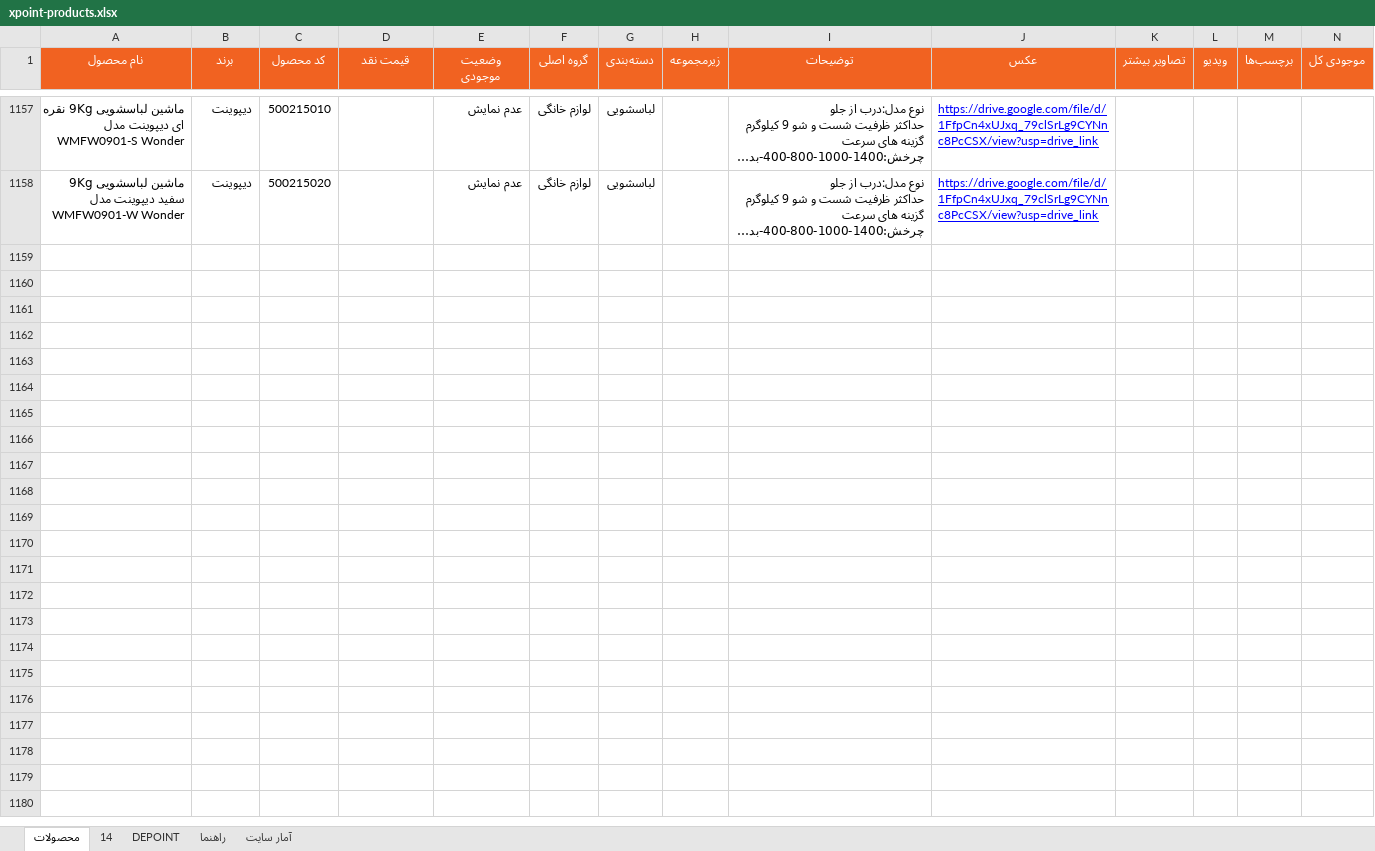
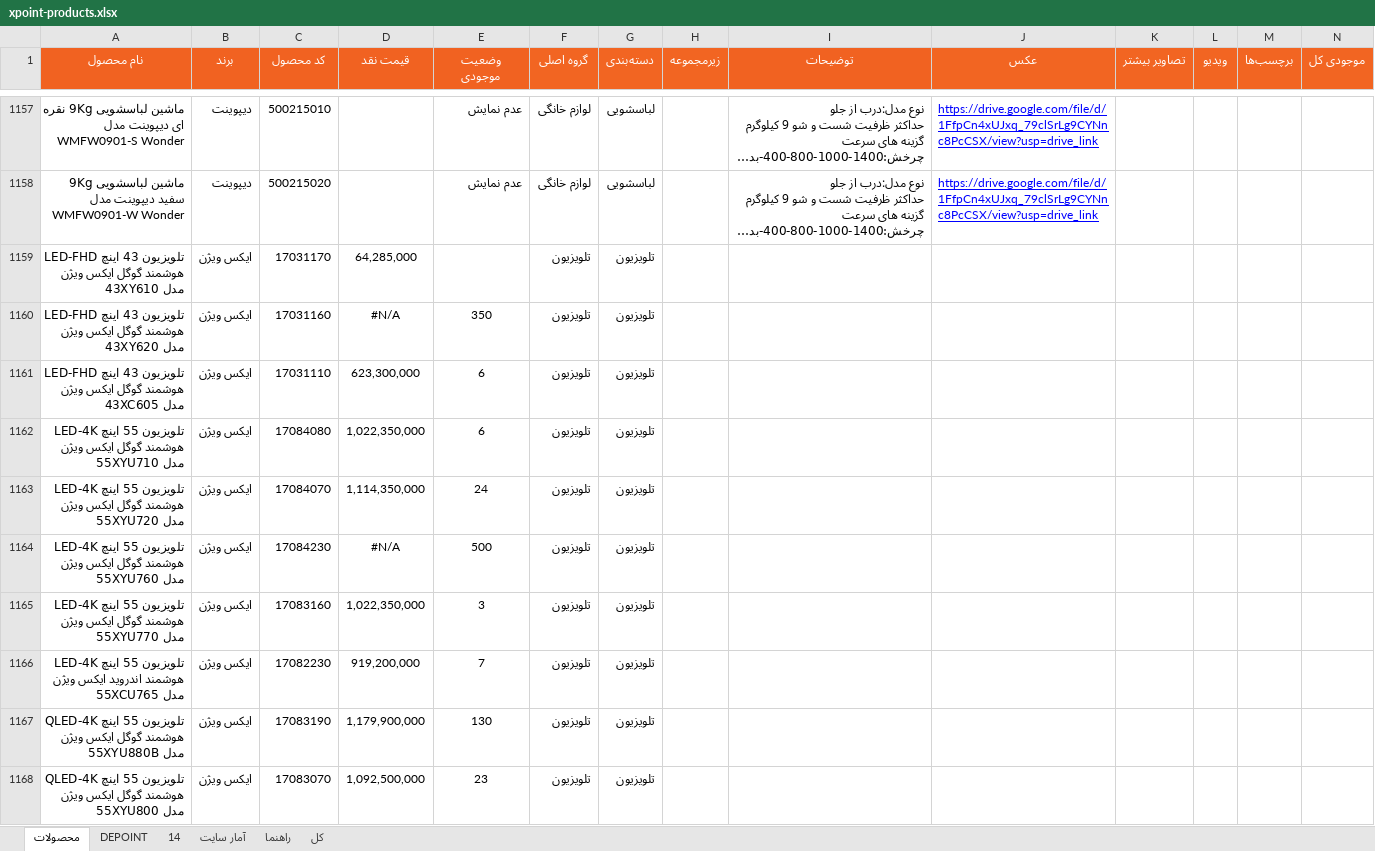
Before and after one commit to jitxpoint-hub/xpoint-catalog, an Excel workbook: data/xpoint-products.xlsx, sheet محصولات, drawn as a sheet; only a part is shown, gaps mark what is left out; long unchanged cells end in …; values as stored, in another font and other column widths than the file's, no borders; charts and pictures not drawn; the diff covers the shown part only; the diff names each change by its address in the sheet, - before the commit and + after, or states it on an @@ line.

```diff
--- a/data/xpoint-products.xlsx (sheet محصولات)
+++ b/data/xpoint-products.xlsx (sheet محصولات)
+sheet tab: کل
@@ sheet tab order changed: محصولات | DEPOINT | 14 | آمار سایت | راهنما | کل @@
+row 1159: تلویزیون 43 اینچ LED-FHD هوشمند گوگل ایکس ویژن مدل 43XY610 | ایکس ویژن | 17031170 | 64,285,000 |  | تلویزیون | تلویزیون
+row 1160: تلویزیون 43 اینچ LED-FHD هوشمند گوگل ایکس ویژن مدل 43XY620 | ایکس ویژن | 17031160 | #N/A | 350 | تلویزیون | تلویزیون
+row 1161: تلویزیون 43 اینچ LED-FHD هوشمند گوگل ایکس ویژن مدل 43XC605 | ایکس ویژن | 17031110 | 623,300,000 | 6 | تلویزیون | تلویزیون
+row 1162: تلویزیون 55 اینچ LED-4K هوشمند گوگل ایکس ویژن مدل 55XYU710 | ایکس ویژن | 17084080 | 1,022,350,000 | 6 | تلویزیون | تلویزیون
+row 1163: تلویزیون 55 اینچ LED-4K هوشمند گوگل ایکس ویژن مدل 55XYU720 | ایکس ویژن | 17084070 | 1,114,350,000 | 24 | تلویزیون | تلویزیون
+row 1164: تلویزیون 55 اینچ LED-4K هوشمند گوگل ایکس ویژن مدل 55XYU760 | ایکس ویژن | 17084230 | #N/A | 500 | تلویزیون | تلویزیون
+row 1165: تلویزیون 55 اینچ LED-4K هوشمند گوگل ایکس ویژن مدل 55XYU770 | ایکس ویژن | 17083160 | 1,022,350,000 | 3 | تلویزیون | تلویزیون
+row 1166: تلویزیون 55 اینچ LED-4K هوشمند اندروید ایکس ویژن مدل 55XCU765 | ایکس ویژن | 17082230 | 919,200,000 | 7 | تلویزیون | تلویزیون
+row 1167: تلویزیون 55 اینچ QLED-4K هوشمند گوگل ایکس ویژن مدل 55XYU880B | ایکس ویژن | 17083190 | 1,179,900,000 | 130 | تلویزیون | تلویزیون
+row 1168: تلویزیون 55 اینچ QLED-4K هوشمند گوگل ایکس ویژن مدل 55XYU800 | ایکس ویژن | 17083070 | 1,092,500,000 | 23 | تلویزیون | تلویزیون
```
Also changed, not shown: 204 added rows elsewhere in this sheet, sheet آمار سایت, charts or pictures, 1 other file.
